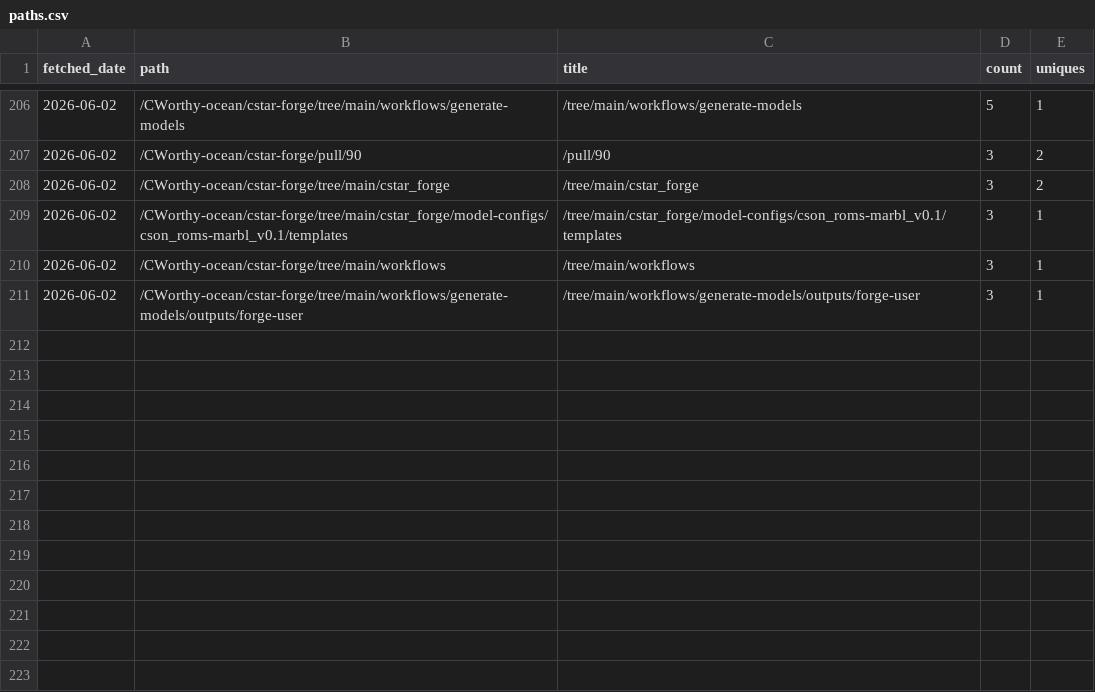
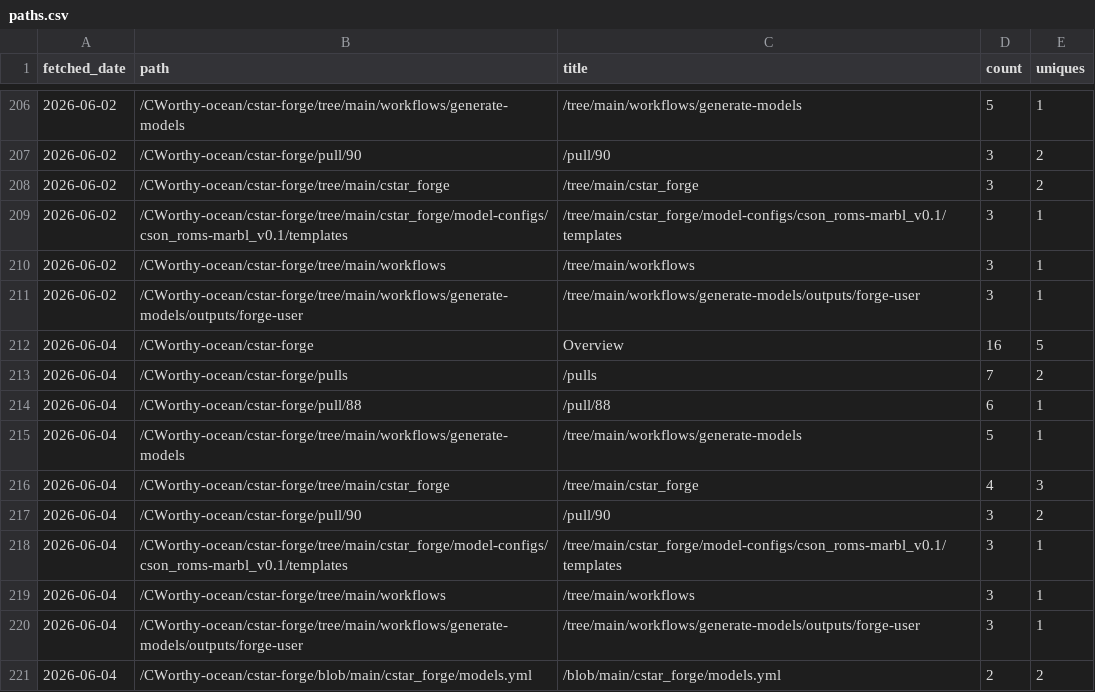
Before and after one commit to CWorthy-ocean/cworthy-gh-metrics, a CSV file: data/CWorthy-ocean/cson-forge/paths.csv, drawn as a sheet; only a part is shown, gaps mark what is left out.

```diff
--- a/data/CWorthy-ocean/cson-forge/paths.csv
+++ b/data/CWorthy-ocean/cson-forge/paths.csv
@@ -211 +211,11 @@ fetched_date,path,title,count,uniques
 2026-06-02,/CWorthy-ocean/cstar-forge/tree/main/workflows/generate-models/outputs/forge-user,/tree/main/workflows/generate-models/outputs/forge-user,3,1
+2026-06-04,/CWorthy-ocean/cstar-forge,Overview,16,5
+2026-06-04,/CWorthy-ocean/cstar-forge/pulls,/pulls,7,2
+2026-06-04,/CWorthy-ocean/cstar-forge/pull/88,/pull/88,6,1
+2026-06-04,/CWorthy-ocean/cstar-forge/tree/main/workflows/generate-models,/tree/main/workflows/generate-models,5,1
+2026-06-04,/CWorthy-ocean/cstar-forge/tree/main/cstar_forge,/tree/main/cstar_forge,4,3
+2026-06-04,/CWorthy-ocean/cstar-forge/pull/90,/pull/90,3,2
+2026-06-04,/CWorthy-ocean/cstar-forge/tree/main/cstar_forge/model-configs/cson_roms-marbl_v0.1/templates,/tree/main/cstar_forge/model-configs/cson_roms-marbl_v0.1/templates,3,1
+2026-06-04,/CWorthy-ocean/cstar-forge/tree/main/workflows,/tree/main/workflows,3,1
+2026-06-04,/CWorthy-ocean/cstar-forge/tree/main/workflows/generate-models/outputs/forge-user,/tree/main/workflows/generate-models/outputs/forge-user,3,1
+2026-06-04,/CWorthy-ocean/cstar-forge/blob/main/cstar_forge/models.yml,/blob/main/cstar_forge/models.yml,2,2
```
Also changed, not shown: data/CWorthy-ocean/C-Star/paths.csv, data/CWorthy-ocean/roms-tools/paths.csv, 22 other files.
